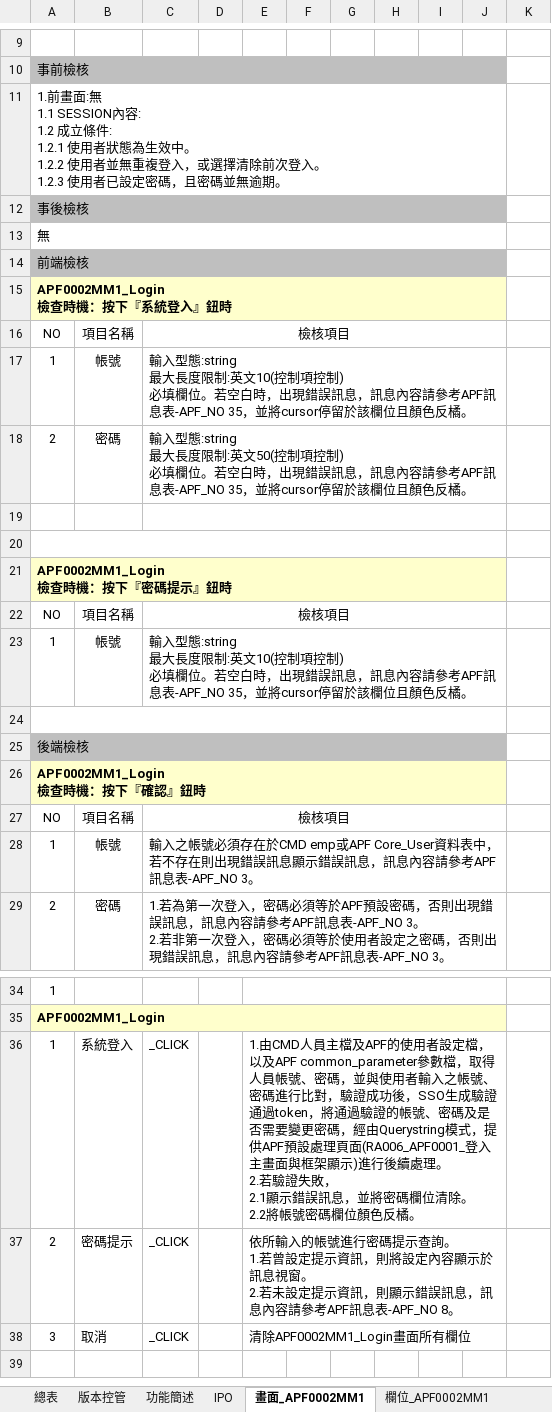
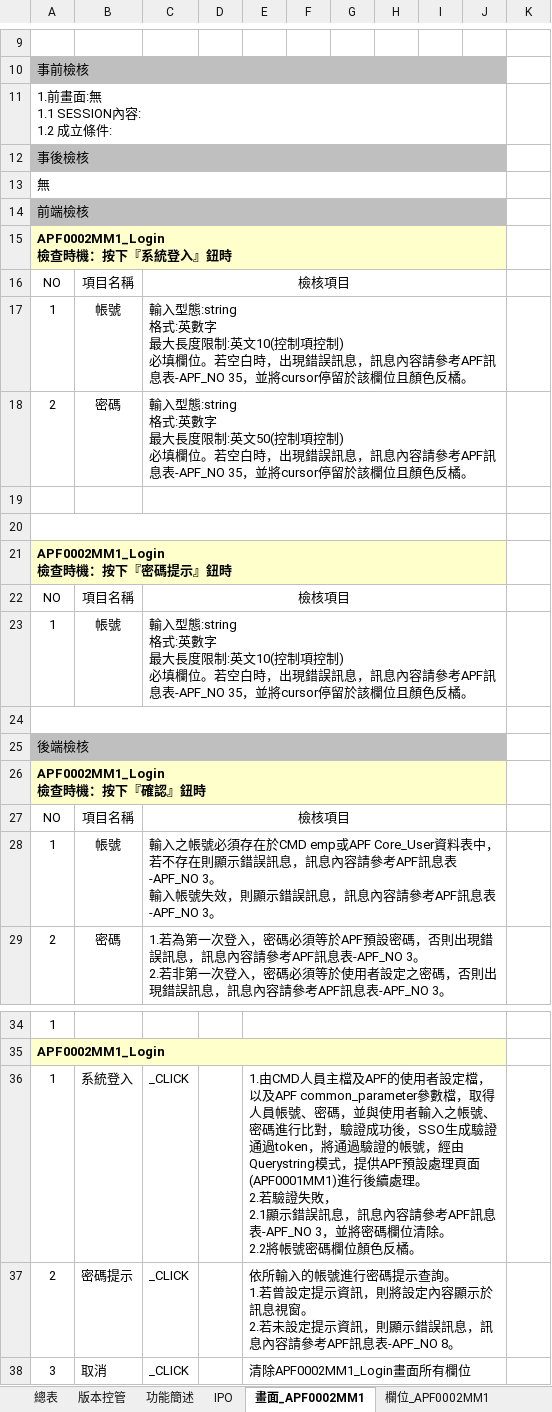
Before and after one commit to OldtreeChen/Suda3g, an Excel workbook: APF/RA006/RA006_APF0002_帳號登入認證.xlsx, sheet 畫面_APF0002MM1, drawn as a sheet; only a part is shown, gaps mark what is left out; the shorter side is filled out with more unchanged rows; values as stored, in another font and other column widths than the file's, no borders; charts and pictures not drawn; ↵ is a line break in a cell; the diff names each change by its address in the sheet, - before the commit and + after, or states it on an @@ line.

```diff
--- a/APF/RA006/RA006_APF0002_帳號登入認證.xlsx (sheet 畫面_APF0002MM1)
+++ b/APF/RA006/RA006_APF0002_帳號登入認證.xlsx (sheet 畫面_APF0002MM1)
-A11: …立條件: ↵ 1.2.1 使用者狀態為生效中。 ↵ 1.2.2 使用者並無重複登入，或選擇清除前次登入。 ↵ 1.2.3 使用者已設定密碼，且密碼並無逾期。
+A11: …立條件:
-C17: …入型態:string ↵ 最大長度…
+C17: …入型態:string ↵ 格式:英數字 ↵ 最大長度…
-C18: …入型態:string ↵ 最大長度…
+C18: …入型態:string ↵ 格式:英數字 ↵ 最大長度…
-C23: …入型態:string ↵ 最大長度…
+C23: …入型態:string ↵ 格式:英數字 ↵ 最大長度…
-C28: …不存在則出現錯誤訊息顯示錯誤…
+C28: …不存在則顯示錯誤訊息，訊息內容請參考APF訊息表-APF_NO 3。 ↵ 輸入帳號失效，則顯示錯誤…
-E36: …證的帳號、密碼及是否需要變更密碼，經由Querystring模式，提供APF預設處理頁面(RA006_APF0001_登入主畫面與框架顯示)進行後續處理。 ↵ 2.若驗證失敗， ↵ 2.1顯示錯誤訊息，並將密…
+E36: …證的帳號，經由Querystring模式，提供APF預設處理頁面(APF0001MM1)進行後續處理。 ↵ 2.若驗證失敗， ↵ 2.1顯示錯誤訊息，訊息內容請參考APF訊息表-APF_NO 3，並將密…
```
Also changed, not shown: sheet 欄位_APF0002MM1, sheet 功能簡述, charts or pictures, APF/RA006/RA006_APF0001_登入主畫面與框架顯示.xlsx, APF/RA006/RA006_APF0102_角色帳號設定作業.xlsx, 13 other files.
